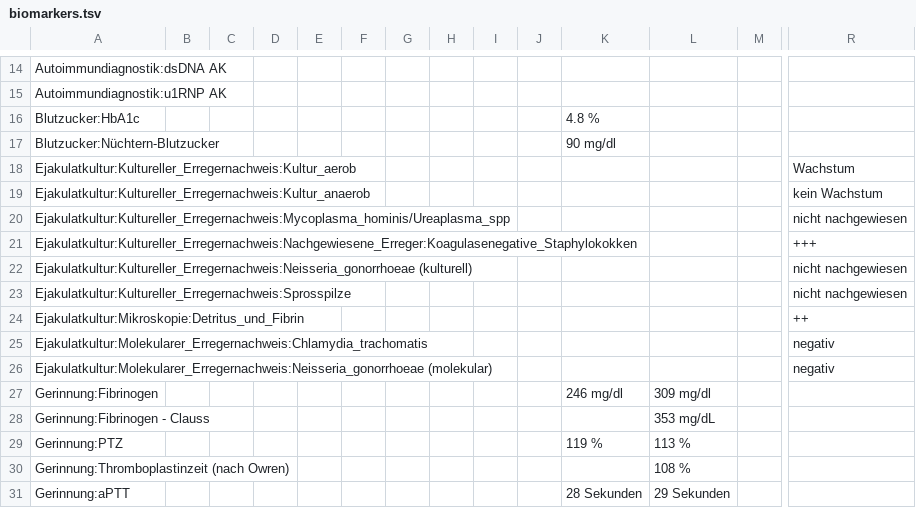
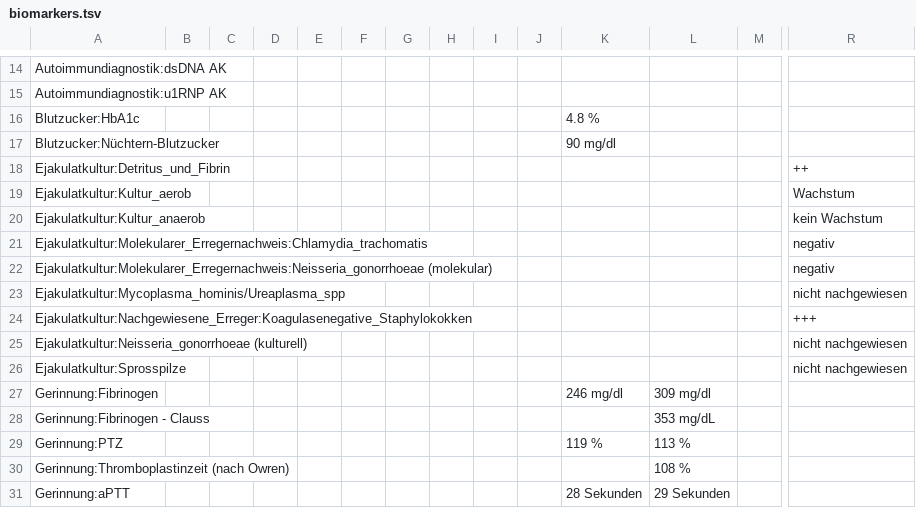
Before and after one commit to ympoglag/biomarkers, a TSV file: biomarkers.tsv, drawn as a sheet; only a part is shown, gaps mark what is left out; removed rows and columns are numbered as before the commit, all else as after; rows hold the shown columns only; the diff names each change by its address in the sheet, - before the commit and + after, or states it on an @@ line.

```diff
--- a/biomarkers.tsv
+++ b/biomarkers.tsv
+row 18: Ejakulatkultur:Detritus_und_Fibrin |  |  |  |  |  |  |  |  |  |  |  |  | ++
-A19: Ejakulatkultur:Kultureller_Erregernachweis:Kultur_aerob
+A19: Ejakulatkultur:Kultur_aerob
-A20: Ejakulatkultur:Kultureller_Erregernachweis:Kultur_anaerob
+A20: Ejakulatkultur:Kultur_anaerob
-row 20: Ejakulatkultur:Kultureller_Erregernachweis:Mycoplasma_hominis/Ureaplasma_spp |  |  |  |  |  |  |  |  |  |  |  |  | nicht nachgewiesen
-row 21: Ejakulatkultur:Kultureller_Erregernachweis:Nachgewiesene_Erreger:Koagulasenegative_Staphylokokken |  |  |  |  |  |  |  |  |  |  |  |  | +++
-row 22: Ejakulatkultur:Kultureller_Erregernachweis:Neisseria_gonorrhoeae (kulturell) |  |  |  |  |  |  |  |  |  |  |  |  | nicht nachgewiesen
-row 23: Ejakulatkultur:Kultureller_Erregernachweis:Sprosspilze |  |  |  |  |  |  |  |  |  |  |  |  | nicht nachgewiesen
-row 24: Ejakulatkultur:Mikroskopie:Detritus_und_Fibrin |  |  |  |  |  |  |  |  |  |  |  |  | ++
+row 23: Ejakulatkultur:Mycoplasma_hominis/Ureaplasma_spp |  |  |  |  |  |  |  |  |  |  |  |  | nicht nachgewiesen
+row 24: Ejakulatkultur:Nachgewiesene_Erreger:Koagulasenegative_Staphylokokken |  |  |  |  |  |  |  |  |  |  |  |  | +++
+row 25: Ejakulatkultur:Neisseria_gonorrhoeae (kulturell) |  |  |  |  |  |  |  |  |  |  |  |  | nicht nachgewiesen
+row 26: Ejakulatkultur:Sprosspilze |  |  |  |  |  |  |  |  |  |  |  |  | nicht nachgewiesen
```
Also changed, not shown: 2 other files.
